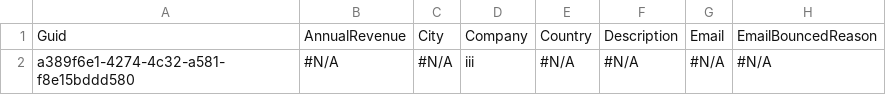
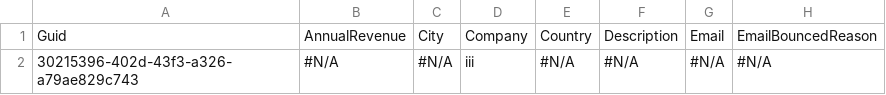
Before and after one commit to Prodlymoover/CPQTest14, a CSV file: Lead.csv, drawn as a sheet; only a part is shown; the diff names each change by its address in the sheet, - before the commit and + after, or states it on an @@ line.

```diff
--- a/Lead.csv
+++ b/Lead.csv
-A2: a389f6e1-4274-4c32-a581-f8e15bddd580
+A2: 30215396-402d-43f3-a326-a79ae829c743
```
Also changed, not shown: Account.csv, Asset.csv, 3 other files.
